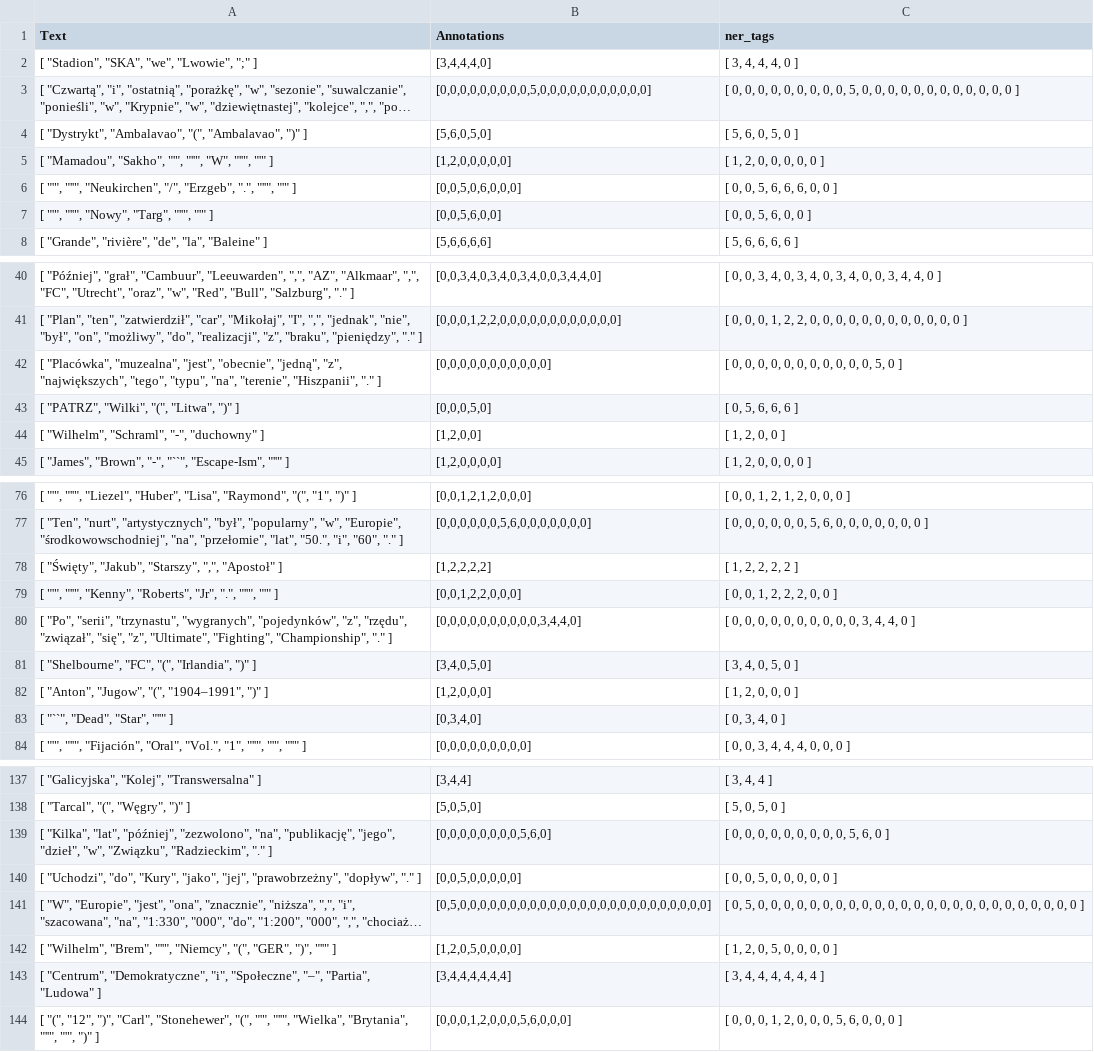
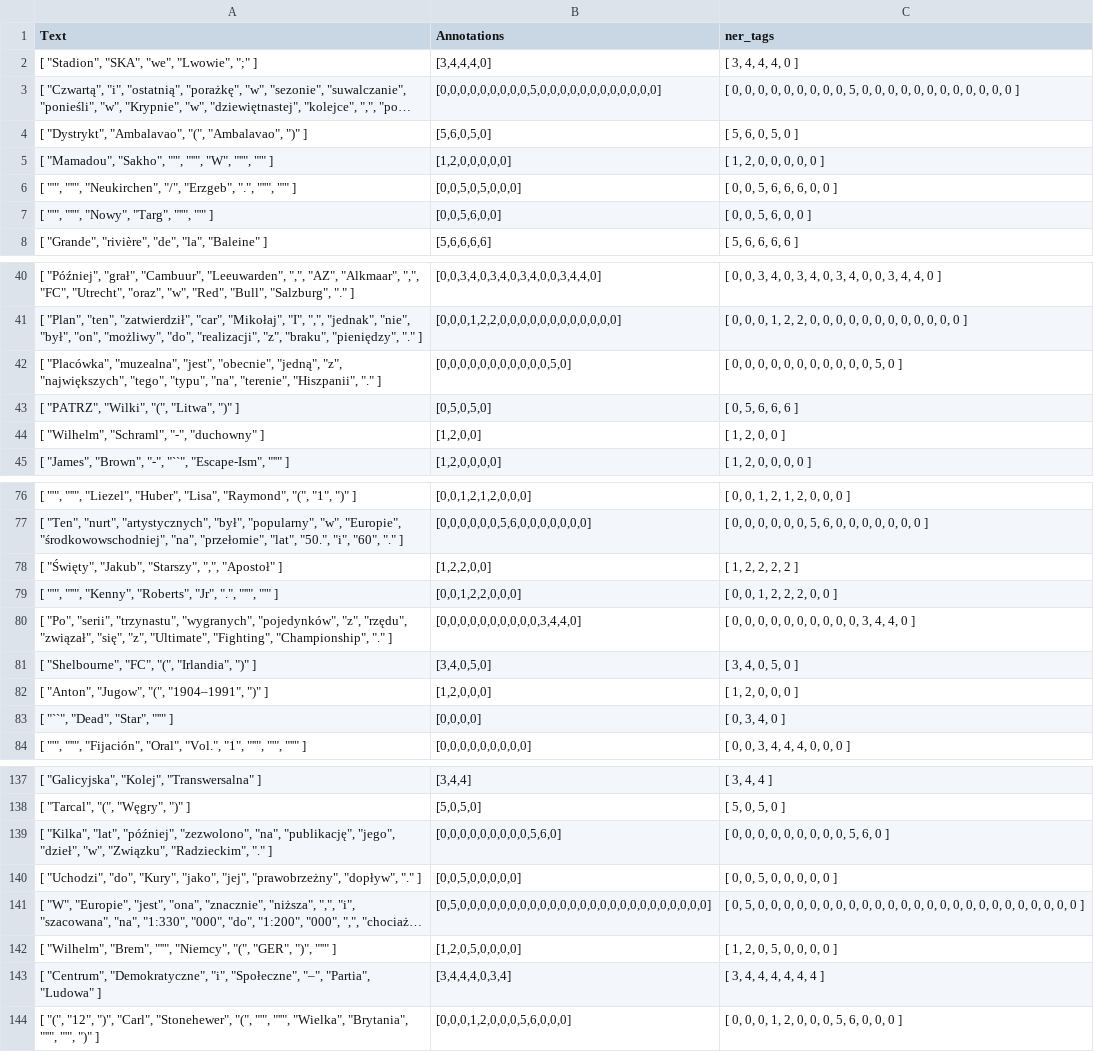
Before and after one commit to julielhagen/NLP, a CSV file: annotations/annotations_pl.csv, drawn as a sheet; only a part is shown, gaps mark what is left out; long unchanged cells end in …; the diff covers the shown part only; the diff names each change by its address in the sheet, - before the commit and + after, or states it on an @@ line.

```diff
--- a/annotations/annotations_pl.csv
+++ b/annotations/annotations_pl.csv
-B3 (Annotations): [0,0,0,0,0,0,0,0,0,5,0,0,0,0,0,0,0,0,0,0,0]
+B3 (Annotations): [0,0,0,0,0,0,0,0,0,5,0,0,0,0,0,0,0,0,0,0,0,0]
-B6 (Annotations): [0,0,5,0,6,0,0,0]
+B6 (Annotations): [0,0,5,0,5,0,0,0]
-B42 (Annotations): [0,0,0,0,0,0,0,0,0,0,0]
+B42 (Annotations): [0,0,0,0,0,0,0,0,0,0,0,5,0]
-B43 (Annotations): [0,0,0,5,0]
+B43 (Annotations): [0,5,0,5,0]
-B78 (Annotations): [1,2,2,2,2]
+B78 (Annotations): [1,2,2,0,0]
-B83 (Annotations): [0,3,4,0]
+B83 (Annotations): [0,0,0,0]
-B139 (Annotations): [0,0,0,0,0,0,0,0,5,6,0]
+B139 (Annotations): [0,0,0,0,0,0,0,0,0,5,6,0]
-B143 (Annotations): [3,4,4,4,4,4,4]
+B143 (Annotations): [3,4,4,4,0,3,4]
```
Also changed, not shown: 17 edited cells elsewhere in this file, 3 other files.
